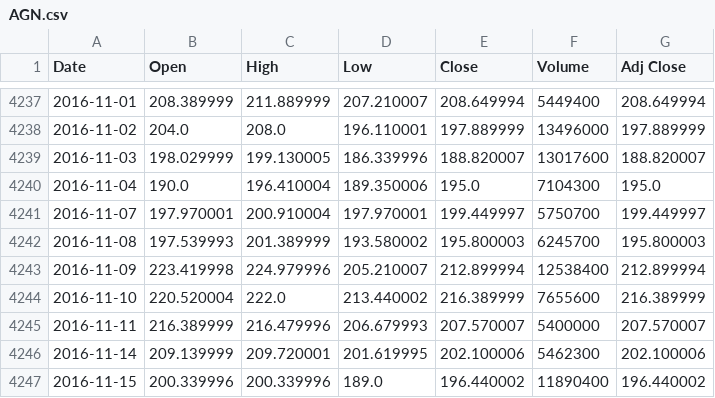
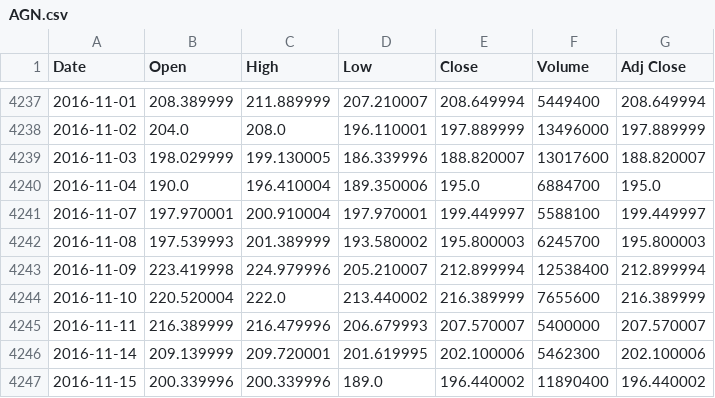
Before and after one commit to chrisheckler/Python-Financial-Data-Analysis, a CSV file: stock_dfs/AGN.csv, drawn as a sheet; only a part is shown, gaps mark what is left out.

```diff
--- a/stock_dfs/AGN.csv
+++ b/stock_dfs/AGN.csv
@@ -4239,4 +4239,4 @@ Date,Open,High,Low,Close,Volume,Adj Close
 2016-11-03,198.029999,199.130005,186.339996,188.820007,13017600,188.820007
-2016-11-04,190.0,196.410004,189.350006,195.0,7104300,195.0
-2016-11-07,197.970001,200.910004,197.970001,199.449997,5750700,199.449997
+2016-11-04,190.0,196.410004,189.350006,195.0,6884700,195.0
+2016-11-07,197.970001,200.910004,197.970001,199.449997,5588100,199.449997
 2016-11-08,197.539993,201.389999,193.580002,195.800003,6245700,195.800003
```
Also changed, not shown: stock_dfs/ABC.csv, stock_dfs/ADS.csv, 6 other files.
